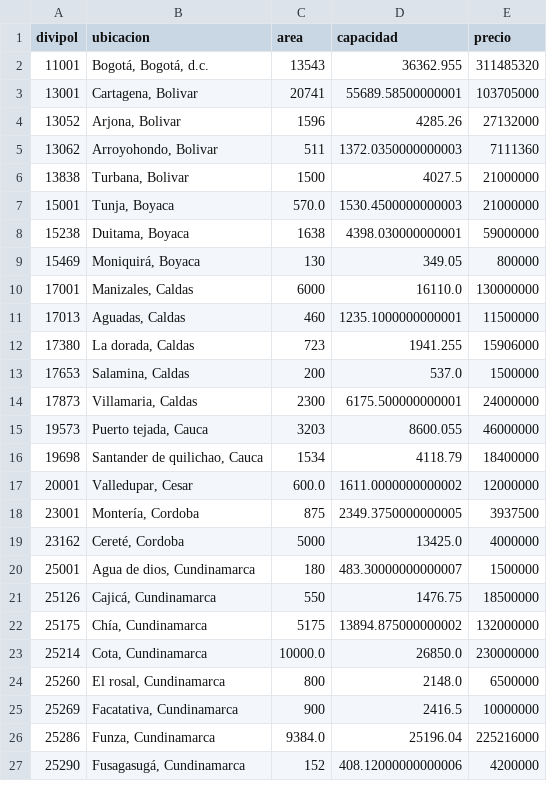
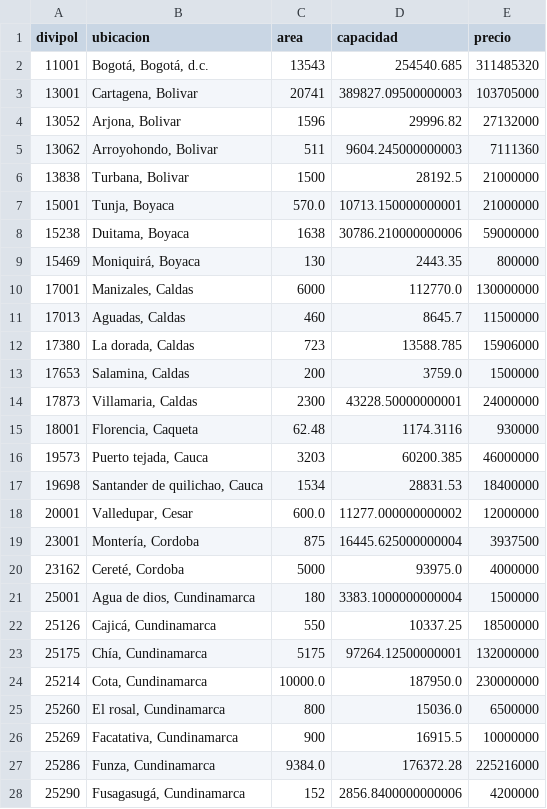
Before and after one commit to CDMonsalveA/AI_OR_Workflow, a CSV file: data/datos_completos/almacenes.csv, drawn as a sheet; only a part is shown; the diff covers the shown part only.

Commit message:
feat: Update municipality data for complete and imperfect datasets

```diff
--- a/data/datos_completos/almacenes.csv
+++ b/data/datos_completos/almacenes.csv
@@ -1,27 +1,28 @@
 divipol,ubicacion,area,capacidad,precio
-11001,"Bogotá, Bogotá, d.c.",13543,36362.955,311485320
-13001,"Cartagena, Bolivar",20741,55689.58500000001,103705000
-13052,"Arjona, Bolivar",1596,4285.26,27132000
-13062,"Arroyohondo, Bolivar",511,1372.0350000000003,7111360
-13838,"Turbana, Bolivar",1500,4027.5,21000000
-15001,"Tunja, Boyaca",570.0,1530.4500000000003,21000000
-15238,"Duitama, Boyaca",1638,4398.030000000001,59000000
-15469,"Moniquirá, Boyaca",130,349.05,800000
-17001,"Manizales, Caldas",6000,16110.0,130000000
-17013,"Aguadas, Caldas",460,1235.1000000000001,11500000
-17380,"La dorada, Caldas",723,1941.255,15906000
-17653,"Salamina, Caldas",200,537.0,1500000
-17873,"Villamaria, Caldas",2300,6175.500000000001,24000000
-19573,"Puerto tejada, Cauca",3203,8600.055,46000000
-19698,"Santander de quilichao, Cauca",1534,4118.79,18400000
-20001,"Valledupar, Cesar",600.0,1611.0000000000002,12000000
-23001,"Montería, Cordoba",875,2349.3750000000005,3937500
-23162,"Cereté, Cordoba",5000,13425.0,4000000
-25001,"Agua de dios, Cundinamarca",180,483.30000000000007,1500000
-25126,"Cajicá, Cundinamarca",550,1476.75,18500000
-25175,"Chía, Cundinamarca",5175,13894.875000000002,132000000
-25214,"Cota, Cundinamarca",10000.0,26850.0,230000000
-25260,"El rosal, Cundinamarca",800,2148.0,6500000
-25269,"Facatativa, Cundinamarca",900,2416.5,10000000
-25286,"Funza, Cundinamarca",9384.0,25196.04,225216000
-25290,"Fusagasugá, Cundinamarca",152,408.12000000000006,4200000
+11001,"Bogotá, Bogotá, d.c.",13543,254540.685,311485320
+13001,"Cartagena, Bolivar",20741,389827.09500000003,103705000
+13052,"Arjona, Bolivar",1596,29996.82,27132000
+13062,"Arroyohondo, Bolivar",511,9604.245000000003,7111360
+13838,"Turbana, Bolivar",1500,28192.5,21000000
+15001,"Tunja, Boyaca",570.0,10713.150000000001,21000000
+15238,"Duitama, Boyaca",1638,30786.210000000006,59000000
+15469,"Moniquirá, Boyaca",130,2443.35,800000
+17001,"Manizales, Caldas",6000,112770.0,130000000
+17013,"Aguadas, Caldas",460,8645.7,11500000
+17380,"La dorada, Caldas",723,13588.785,15906000
+17653,"Salamina, Caldas",200,3759.0,1500000
+17873,"Villamaria, Caldas",2300,43228.50000000001,24000000
+18001,"Florencia, Caqueta",62.48,1174.3116,930000
+19573,"Puerto tejada, Cauca",3203,60200.385,46000000
+19698,"Santander de quilichao, Cauca",1534,28831.53,18400000
+20001,"Valledupar, Cesar",600.0,11277.000000000002,12000000
+23001,"Montería, Cordoba",875,16445.625000000004,3937500
+23162,"Cereté, Cordoba",5000,93975.0,4000000
+25001,"Agua de dios, Cundinamarca",180,3383.1000000000004,1500000
+25126,"Cajicá, Cundinamarca",550,10337.25,18500000
+25175,"Chía, Cundinamarca",5175,97264.12500000001,132000000
+25214,"Cota, Cundinamarca",10000.0,187950.0,230000000
+25260,"El rosal, Cundinamarca",800,15036.0,6500000
+25269,"Facatativa, Cundinamarca",900,16915.5,10000000
+25286,"Funza, Cundinamarca",9384.0,176372.28,225216000
+25290,"Fusagasugá, Cundinamarca",152,2856.8400000000006,4200000
```
Also changed, not shown: 82 edited cells elsewhere in this file, data/datos_imperfectos/almacenes.csv, 4 other files.
